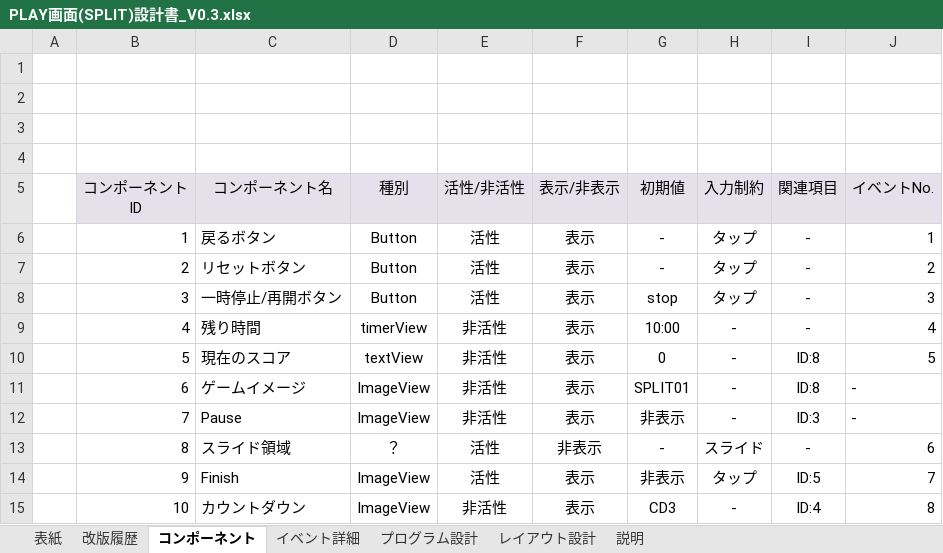
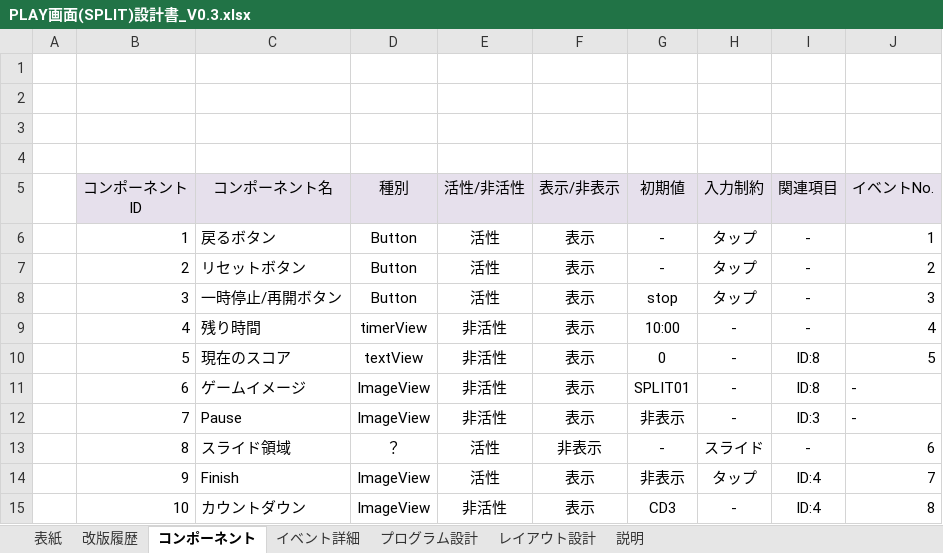
Before and after one commit to MiikendPJ/Document, an Excel workbook: PLAY画面(SPLIT)設計書_V0.3.xlsx, sheet コンポーネント, drawn as a sheet; values as stored, in another font and other column widths than the file's, no borders; charts and pictures and table styles not drawn; the diff names each change by its address in the sheet, - before the commit and + after, or states it on an @@ line.

```diff
--- a/PLAY画面(SPLIT)設計書_V0.3.xlsx (sheet コンポーネント)
+++ b/PLAY画面(SPLIT)設計書_V0.3.xlsx (sheet コンポーネント)
-I14 (関連項目): ID:5
+I14 (関連項目): ID:4
```
Also changed, not shown: sheet レイアウト設計, sheet プログラム設計, sheet イベント詳細, TOP画面設計書_V0.2.xlsx, リザルト画面(SPLIT)設計書_v0.2.xlsx.
